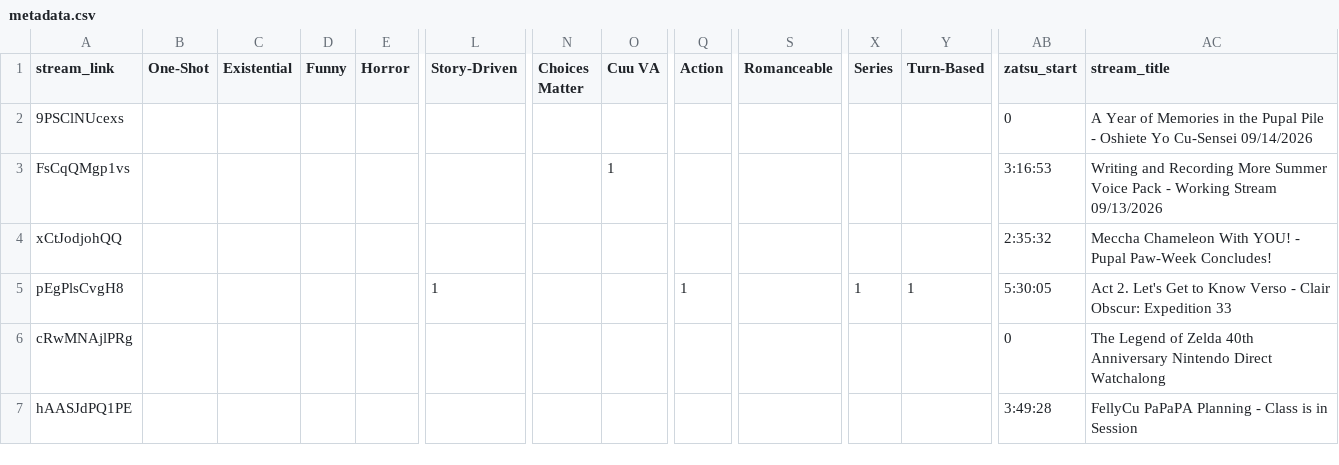
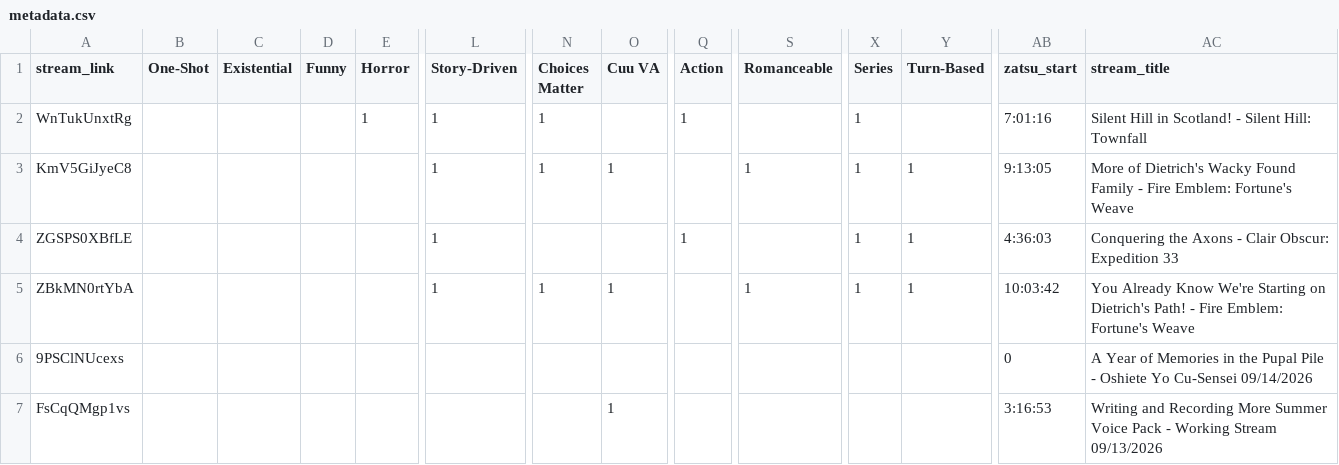
Before and after one commit to Cuudexter/cuudev, a CSV file: metadata.csv, drawn as a sheet; only a part is shown, gaps mark what is left out; the shorter side is filled out with more unchanged rows; rows hold the shown columns only; the diff names each change by its address in the sheet, - before the commit and + after, or states it on an @@ line.

Commit message:
Spoopy start

```diff
--- a/metadata.csv
+++ b/metadata.csv
+row 2: WnTukUnxtRg |  |  |  | 1 | 1 | 1 |  | 1 |  | 1 |  | 7:01:16 | Silent Hill in Scotland! - Silent Hill: Townfall
+row 3: KmV5GiJyeC8 |  |  |  |  | 1 | 1 | 1 |  | 1 | 1 | 1 | 9:13:05 | More of Dietrich's Wacky Found Family - Fire Emblem: Fortune's Weave
+row 4: ZGSPS0XBfLE |  |  |  |  | 1 |  |  | 1 |  | 1 | 1 | 4:36:03 | Conquering the Axons - Clair Obscur: Expedition 33
+row 5: ZBkMN0rtYbA |  |  |  |  | 1 | 1 | 1 |  | 1 | 1 | 1 | 10:03:42 | You Already Know We're Starting on Dietrich's Path! - Fire Emblem: Fortune's Weave
```
Also changed, not shown: 2 other files.
